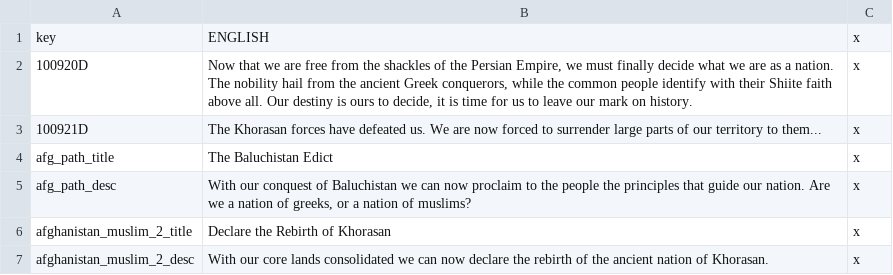
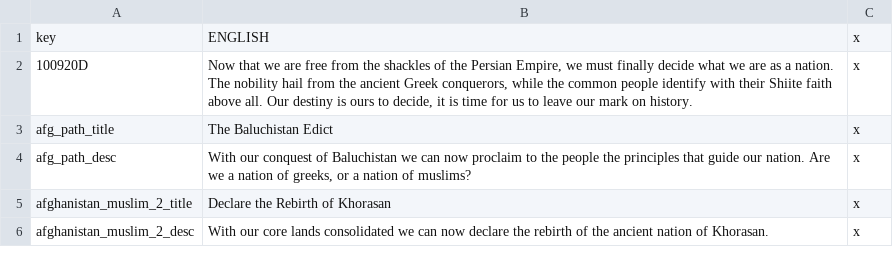
Before and after one commit to Rainbow-Goat/Fall-of-Genghis, a CSV file: Fall of Genghis/localisation/2_Afghanistan_flavor.csv, drawn as a sheet; only a part is shown; the diff names each change by its address in the sheet, - before the commit and + after, or states it on an @@ line.

```diff
--- a/Fall of Genghis/localisation/2_Afghanistan_flavor.csv
+++ b/Fall of Genghis/localisation/2_Afghanistan_flavor.csv
-row 3: 100921D | The Khorasan forces have defeated us. We are now forced to surrender large parts of our territory to them... | x
```
Also changed, not shown: Fall of Genghis/localisation/0_CBs.csv, 7 other files.
